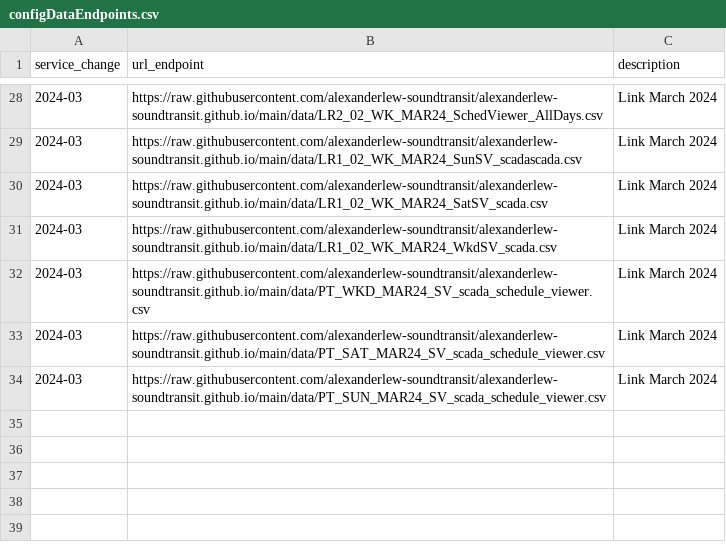
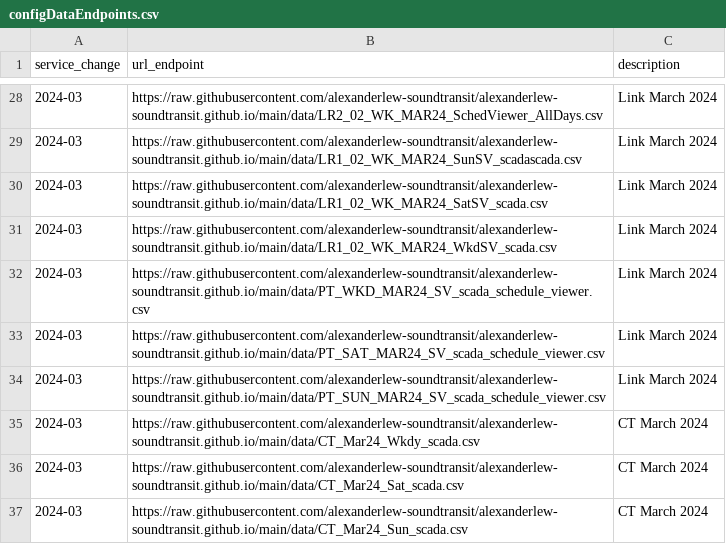
Before and after one commit to alexanderlew-soundtransit/alexanderlew-soundtransit.github.io, a CSV file: data/configDataEndpoints.csv, drawn as a sheet; only a part is shown, gaps mark what is left out; the diff names each change by its address in the sheet, - before the commit and + after, or states it on an @@ line.

Commit message:
Update configDataEndpoints.csv

```diff
--- a/data/configDataEndpoints.csv
+++ b/data/configDataEndpoints.csv
+row 35: 2024-03 | https://raw.githubusercontent.com/alexanderlew-soundtransit/alexanderlew-soundtransit.github.io/main/data/CT_Mar24_Wkdy_scada.csv | CT March 2024
+row 36: 2024-03 | https://raw.githubusercontent.com/alexanderlew-soundtransit/alexanderlew-soundtransit.github.io/main/data/CT_Mar24_Sat_scada.csv | CT March 2024
+row 37: 2024-03 | https://raw.githubusercontent.com/alexanderlew-soundtransit/alexanderlew-soundtransit.github.io/main/data/CT_Mar24_Sun_scada.csv | CT March 2024
```
